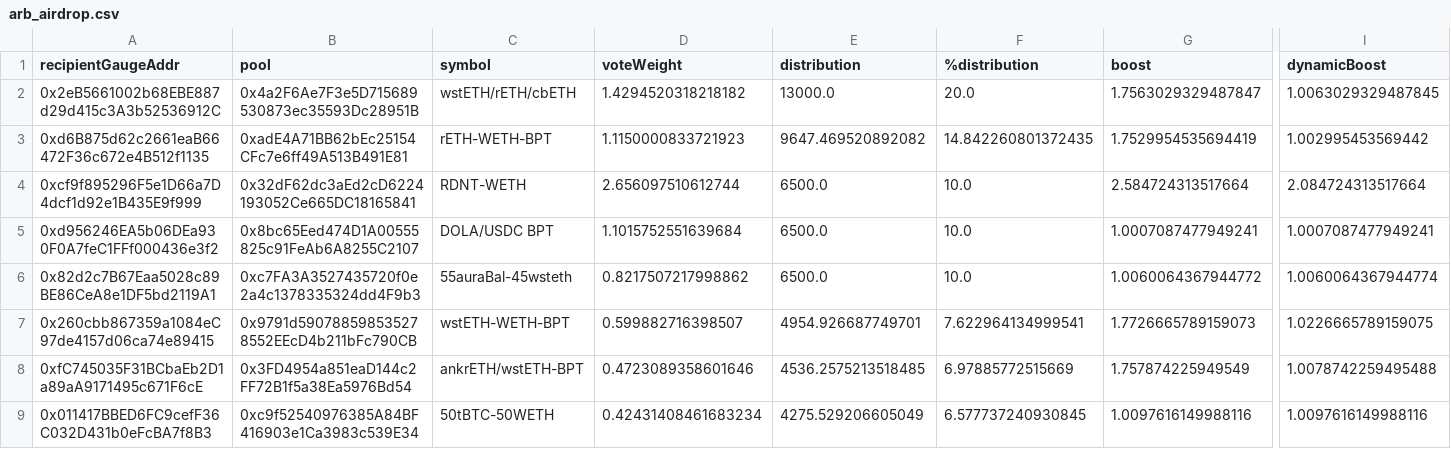
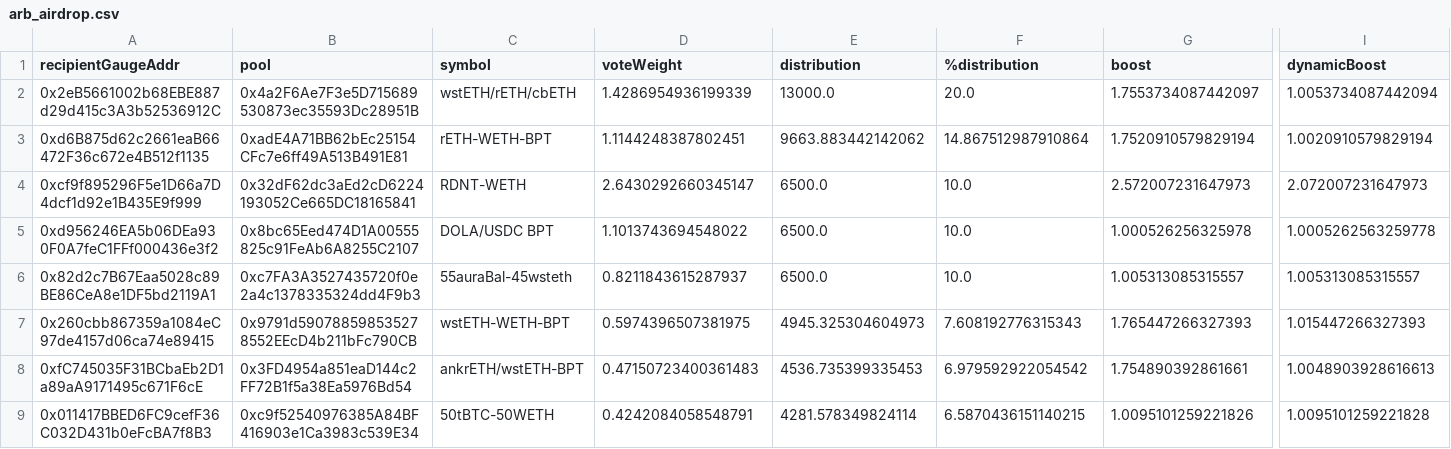
Before and after one commit to BalancerMaxis/data_automation, a CSV file: output/arb_airdrop/arb_airdrop.csv, drawn as a sheet; only a part is shown, gaps mark what is left out; the diff covers the shown part only; the diff names each change by its address in the sheet, - before the commit and + after, or states it on an @@ line.

Commit message:
feat: run from 24 aug to 7th september for arb airdrop

```diff
--- a/output/arb_airdrop/arb_airdrop.csv
+++ b/output/arb_airdrop/arb_airdrop.csv
-D2 (voteWeight): 1.4294520318218182
+D2 (voteWeight): 1.4286954936199339
-G2 (boost): 1.7563029329487847
+G2 (boost): 1.7553734087442097
-I2 (dynamicBoost): 1.0063029329487845
+I2 (dynamicBoost): 1.0053734087442094
-D3 (voteWeight): 1.1150000833721923
+D3 (voteWeight): 1.1144248387802451
-E3 (distribution): 9647.469520892082
+E3 (distribution): 9663.883442142062
-F3 (%distribution): 14.842260801372435
+F3 (%distribution): 14.867512987910864
-G3 (boost): 1.7529954535694419
+G3 (boost): 1.7520910579829194
-I3 (dynamicBoost): 1.002995453569442
+I3 (dynamicBoost): 1.0020910579829194
-D4 (voteWeight): 2.656097510612744
+D4 (voteWeight): 2.6430292660345147
-G4 (boost): 2.584724313517664
+G4 (boost): 2.572007231647973
-I4 (dynamicBoost): 2.084724313517664
+I4 (dynamicBoost): 2.072007231647973
-D5 (voteWeight): 1.1015752551639684
+D5 (voteWeight): 1.1013743694548022
-G5 (boost): 1.0007087477949241
+G5 (boost): 1.000526256325978
-I5 (dynamicBoost): 1.0007087477949241
+I5 (dynamicBoost): 1.0005262563259778
-D6 (voteWeight): 0.8217507217998862
+D6 (voteWeight): 0.8211843615287937
-G6 (boost): 1.0060064367944772
+G6 (boost): 1.005313085315557
-I6 (dynamicBoost): 1.0060064367944774
+I6 (dynamicBoost): 1.005313085315557
-D7 (voteWeight): 0.599882716398507
+D7 (voteWeight): 0.5974396507381975
-E7 (distribution): 4954.926687749701
+E7 (distribution): 4945.325304604973
-F7 (%distribution): 7.622964134999541
+F7 (%distribution): 7.608192776315343
-G7 (boost): 1.7726665789159073
+G7 (boost): 1.765447266327393
-I7 (dynamicBoost): 1.0226665789159075
+I7 (dynamicBoost): 1.015447266327393
-D8 (voteWeight): 0.4723089358601646
+D8 (voteWeight): 0.47150723400361483
-E8 (distribution): 4536.2575213518485
+E8 (distribution): 4536.735399335453
-F8 (%distribution): 6.97885772515669
+F8 (%distribution): 6.979592922054542
-G8 (boost): 1.757874225949549
+G8 (boost): 1.754890392861661
-I8 (dynamicBoost): 1.0078742259495488
+I8 (dynamicBoost): 1.0048903928616613
-D9 (voteWeight): 0.42431408461683234
+D9 (voteWeight): 0.4242084058548791
-E9 (distribution): 4275.529206605049
+E9 (distribution): 4281.578349824114
-F9 (%distribution): 6.577737240930845
+F9 (%distribution): 6.5870436151140215
-G9 (boost): 1.0097616149988116
+G9 (boost): 1.0095101259221826
-I9 (dynamicBoost): 1.0097616149988116
+I9 (dynamicBoost): 1.0095101259221828
```
Also changed, not shown: 25 edited cells elsewhere in this file, 2 other files.
